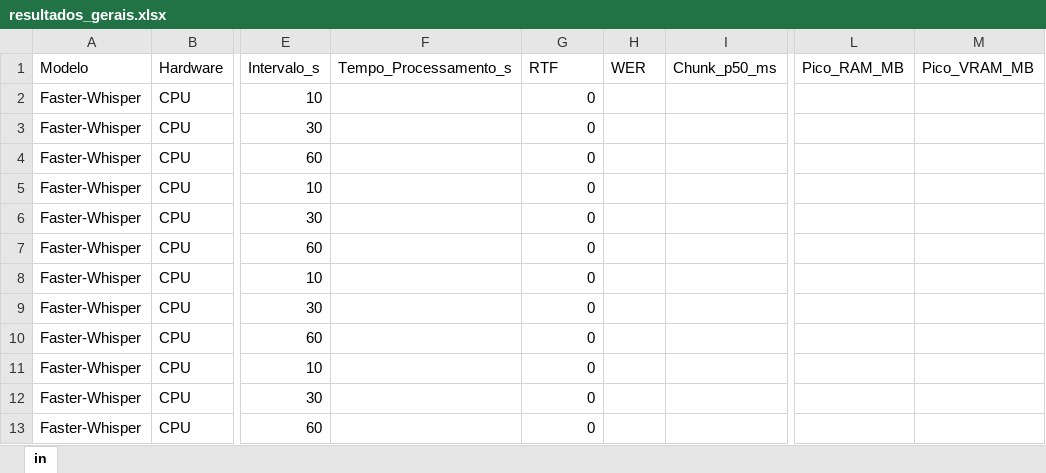
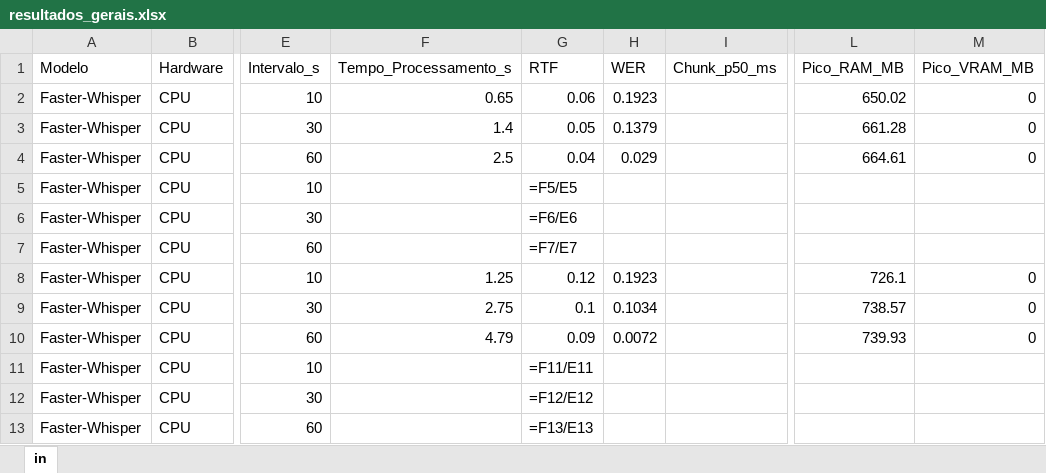
Before and after one commit to GlobalVoice-Uni/GlobalVoice-Testes-Modelos-ASR, an Excel workbook: resultados/resultados_gerais.xlsx, sheet in, drawn as a sheet; only a part is shown, gaps mark what is left out; values as stored, in another font and other column widths than the file's, no borders; formulas without a stored value are shown as written; charts and pictures and conditional formats not drawn; the diff covers the shown part only; the diff names each change by its address in the sheet, - before the commit and + after, or states it on an @@ line.

```diff
--- a/resultados/resultados_gerais.xlsx (sheet in)
+++ b/resultados/resultados_gerais.xlsx (sheet in)
-F2 (Tempo_Processamento_s): (empty)
+F2 (Tempo_Processamento_s): 0.65
-G2 (RTF): 0
+G2 (RTF): 0.06
-H2 (WER): (empty)
+H2 (WER): 0.1923
-L2 (Pico_RAM_MB): (empty)
+L2 (Pico_RAM_MB): 650.02
-M2:M4 (Pico_VRAM_MB): (empty)
+M2:M4 (Pico_VRAM_MB): 0
-F3 (Tempo_Processamento_s): (empty)
+F3 (Tempo_Processamento_s): 1.4
-G3 (RTF): 0
+G3 (RTF): 0.05
-H3 (WER): (empty)
+H3 (WER): 0.1379
-L3 (Pico_RAM_MB): (empty)
+L3 (Pico_RAM_MB): 661.28
-F4 (Tempo_Processamento_s): (empty)
+F4 (Tempo_Processamento_s): 2.5
-G4 (RTF): 0
+G4 (RTF): 0.04
-H4 (WER): (empty)
+H4 (WER): 0.029
-L4 (Pico_RAM_MB): (empty)
+L4 (Pico_RAM_MB): 664.61
-G5 (RTF): 0
+G5 (RTF): =F5/E5
-G6 (RTF): 0
+G6 (RTF): =F6/E6
-G7 (RTF): 0
+G7 (RTF): =F7/E7
-F8 (Tempo_Processamento_s): (empty)
+F8 (Tempo_Processamento_s): 1.25
-G8 (RTF): 0
+G8 (RTF): 0.12
-H8 (WER): (empty)
+H8 (WER): 0.1923
-L8 (Pico_RAM_MB): (empty)
+L8 (Pico_RAM_MB): 726.1
-M8:M10 (Pico_VRAM_MB): (empty)
+M8:M10 (Pico_VRAM_MB): 0
-F9 (Tempo_Processamento_s): (empty)
+F9 (Tempo_Processamento_s): 2.75
-G9 (RTF): 0
+G9 (RTF): 0.1
-H9 (WER): (empty)
+H9 (WER): 0.1034
-L9 (Pico_RAM_MB): (empty)
+L9 (Pico_RAM_MB): 738.57
-F10 (Tempo_Processamento_s): (empty)
+F10 (Tempo_Processamento_s): 4.79
-G10 (RTF): 0
+G10 (RTF): 0.09
-H10 (WER): (empty)
+H10 (WER): 0.0072
-L10 (Pico_RAM_MB): (empty)
+L10 (Pico_RAM_MB): 739.93
-G11 (RTF): 0
+G11 (RTF): =F11/E11
-G12 (RTF): 0
+G12 (RTF): =F12/E12
-G13 (RTF): 0
+G13 (RTF): =F13/E13
```
Also changed, not shown: 396 edited cells elsewhere in this sheet, charts or pictures, 4 other files.
